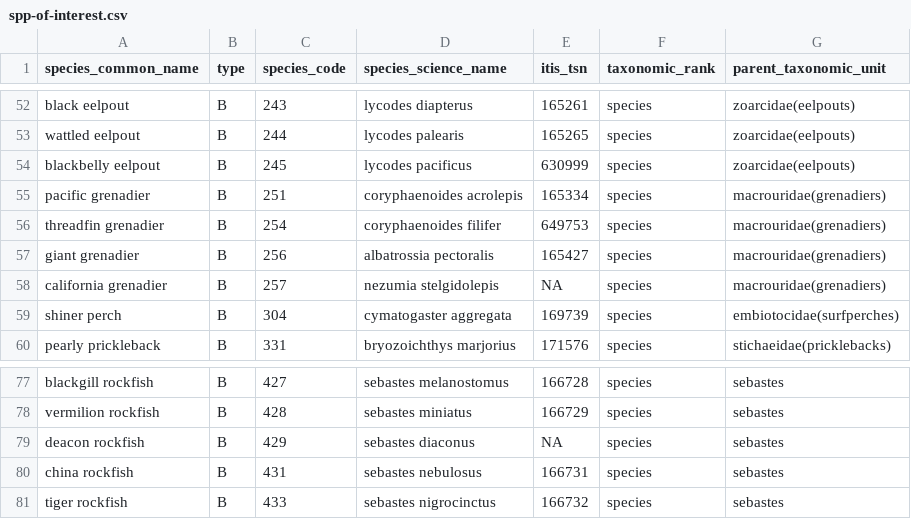
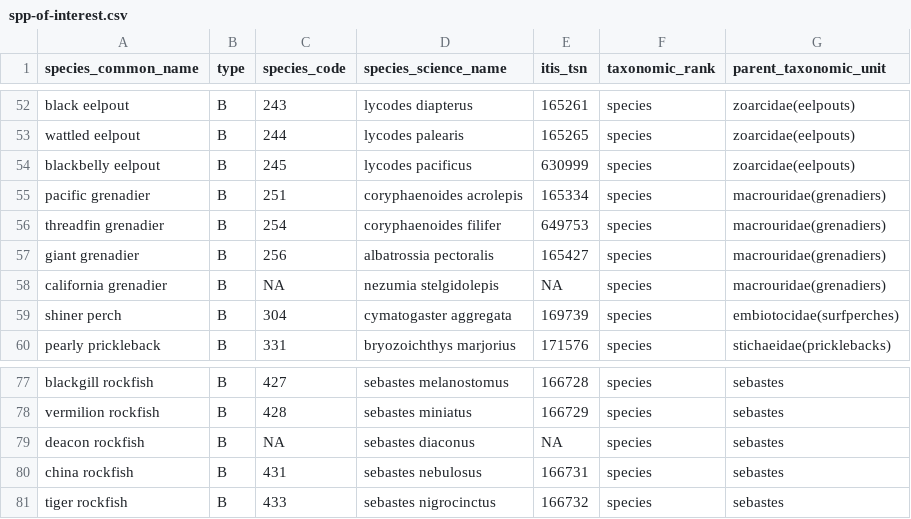
Before and after one commit to pbs-assess/gfsynopsis, a CSV file: inst/extdata/spp-of-interest.csv, drawn as a sheet; only a part is shown, gaps mark what is left out.

Commit message:
Set two new species codes to NA because something messes up, will change back at some point (#50).

```diff
--- a/inst/extdata/spp-of-interest.csv
+++ b/inst/extdata/spp-of-interest.csv
@@ -57,3 +57,3 @@ threadfin grenadier,B,254,coryphaenoides filifer,649753,species,macrouridae(gren
 giant grenadier,B,256,albatrossia pectoralis,165427,species,macrouridae(grenadiers)
-california grenadier,B,257,nezumia stelgidolepis,NA,species,macrouridae(grenadiers)
+california grenadier,B,NA,nezumia stelgidolepis,NA,species,macrouridae(grenadiers)
 shiner perch,B,304,cymatogaster aggregata,169739,species,embiotocidae(surfperches)
@@ -78,3 +78,3 @@ blackgill rockfish,B,427,sebastes melanostomus,166728,species,sebastes
 vermilion rockfish,B,428,sebastes miniatus,166729,species,sebastes
-deacon rockfish,B,429,sebastes diaconus,NA,species,sebastes
+deacon rockfish,B,NA,sebastes diaconus,NA,species,sebastes
 china rockfish,B,431,sebastes nebulosus,166731,species,sebastes
```
